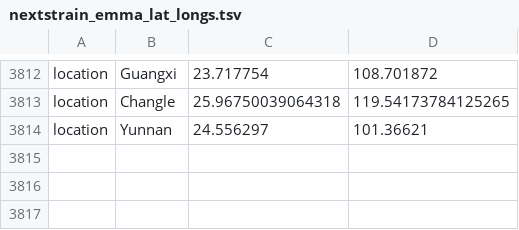
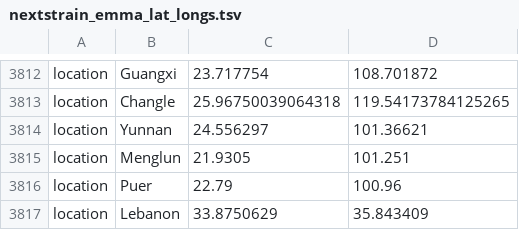
Before and after one commit to acx01b/sarbecovirus-partial-rdrp-phylogeny, a TSV file: config/nextstrain_emma_lat_longs.tsv, drawn as a sheet; only a part is shown, gaps mark what is left out; the diff names each change by its address in the sheet, - before the commit and + after, or states it on an @@ line.

```diff
--- a/config/nextstrain_emma_lat_longs.tsv
+++ b/config/nextstrain_emma_lat_longs.tsv
+row 3815: location | Menglun | 21.9305 | 101.251
+row 3816: location | Puer | 22.79 | 100.96
+row 3817: location | Lebanon | 33.8750629 | 35.843409
```
Also changed, not shown: config/clades.tsv, 1 other file.
